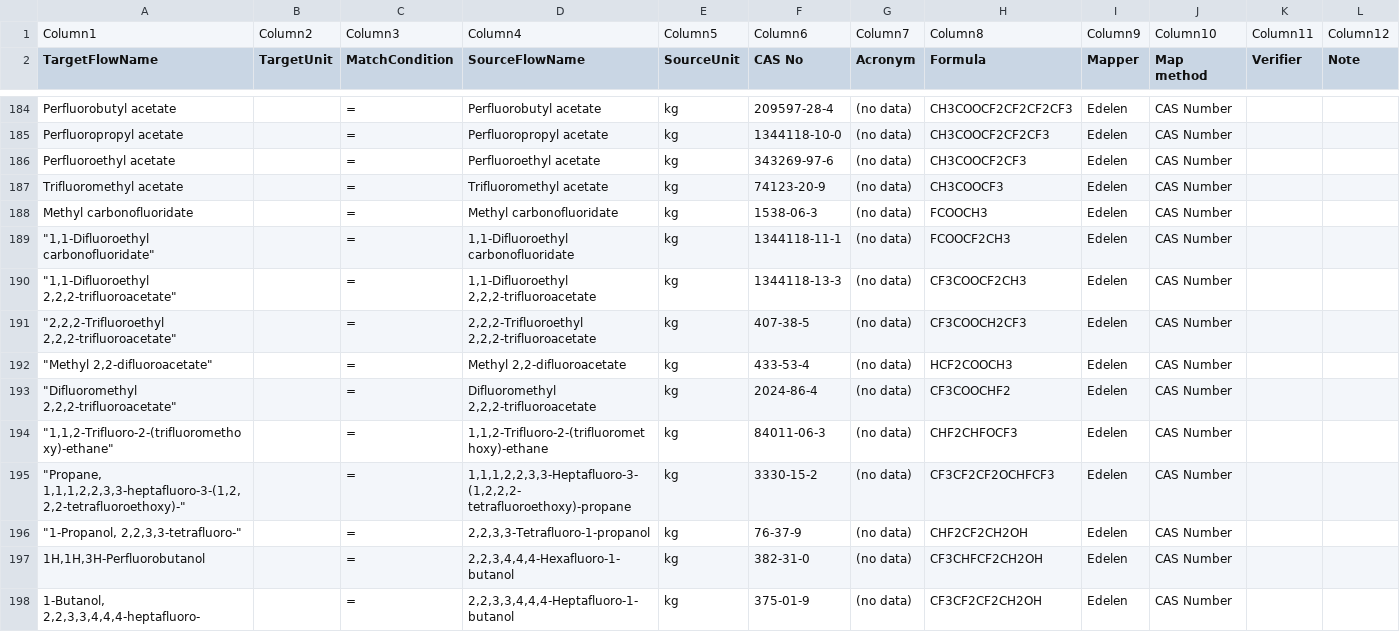
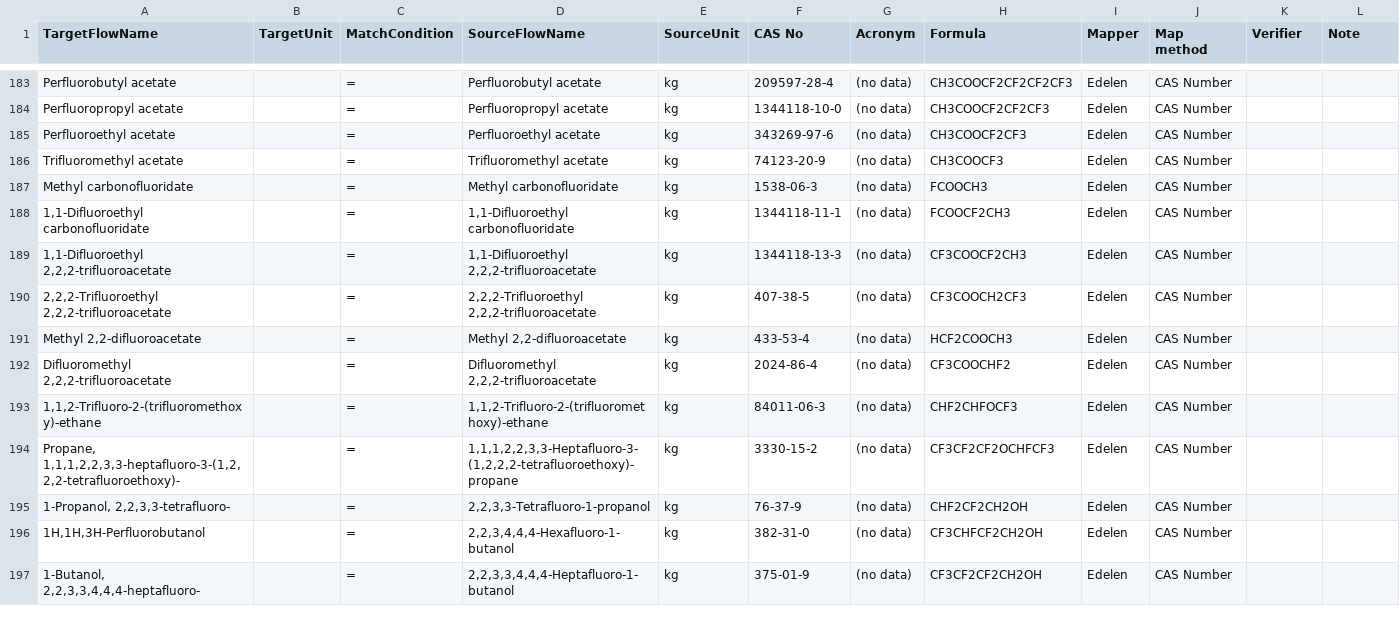
Before and after one commit to USEPA/fedelemflowlist, a CSV file: fedelemflowlist/input/mapping input/IPCC_mapping.csv, drawn as a sheet; only a part is shown, gaps mark what is left out; removed rows and columns are numbered as before the commit, all else as after; rows hold the shown columns only; ↵ is a line break in a cell; the diff covers the shown part only; the diff names each change by its address in the sheet, - before the commit and + after, or states it on an @@ line.

Commit message:
fix column headers, remove quotation marks, fix line breaks

```diff
--- a/fedelemflowlist/input/mapping input/IPCC_mapping.csv
+++ b/fedelemflowlist/input/mapping input/IPCC_mapping.csv
-row 1: Column1 | Column2 | Column3 | Column4 | Column5 | Column6 | Column7 | Column8 | Column9 | Column10 | Column11 | Column12
-A188 (TargetFlowName): "1,1-Difluoroethyl carbonofluoridate"
+A188 (TargetFlowName): 1,1-Difluoroethyl carbonofluoridate
-A189 (TargetFlowName): "1,1-Difluoroethyl 2,2,2-trifluoroacetate"
+A189 (TargetFlowName): 1,1-Difluoroethyl 2,2,2-trifluoroacetate
-A190 (TargetFlowName): "2,2,2-Trifluoroethyl 2,2,2-trifluoroacetate"
+A190 (TargetFlowName): 2,2,2-Trifluoroethyl 2,2,2-trifluoroacetate
-A191 (TargetFlowName): "Methyl 2,2-difluoroacetate"
+A191 (TargetFlowName): Methyl 2,2-difluoroacetate
-A192 (TargetFlowName): "Difluoromethyl 2,2,2-trifluoroacetate"
+A192 (TargetFlowName): Difluoromethyl 2,2,2-trifluoroacetate
-A193 (TargetFlowName): "1,1,2-Trifluoro-2-(trifluoromethoxy)-ethane"
+A193 (TargetFlowName): 1,1,2-Trifluoro-2-(trifluoromethoxy)-ethane
-A194 (TargetFlowName): "Propane, 1,1,1,2,2,3,3-heptafluoro-3-(1,2,2,2-tetrafluoroethoxy)-"
+A194 (TargetFlowName): Propane, 1,1,1,2,2,3,3-heptafluoro-3-(1,2,2,2-tetrafluoroethoxy)-
-D194 (SourceFlowName): 1,1,1,2,2,3,3-Heptafluoro-3-(1,2,2,2- ↵ tetrafluoroethoxy)-propane
+D194 (SourceFlowName): 1,1,1,2,2,3,3-Heptafluoro-3-(1,2,2,2-tetrafluoroethoxy)-propane
-A195 (TargetFlowName): "1-Propanol, 2,2,3,3-tetrafluoro-"
+A195 (TargetFlowName): 1-Propanol, 2,2,3,3-tetrafluoro-
```
Also changed, not shown: 59 edited cells elsewhere in this file.
